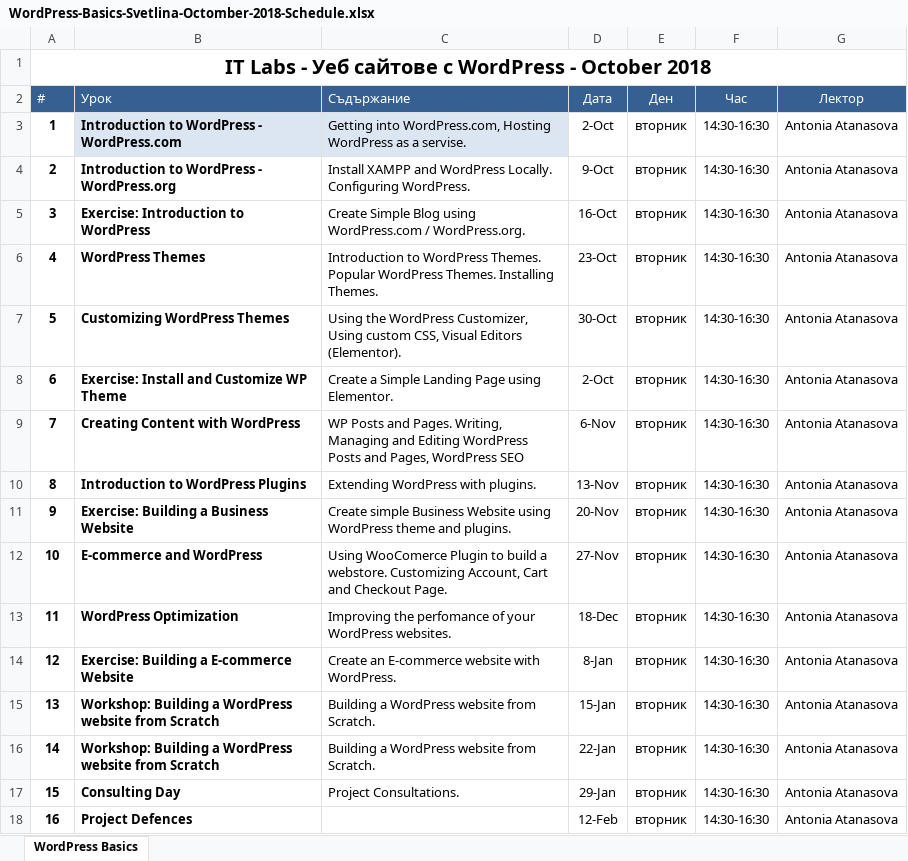
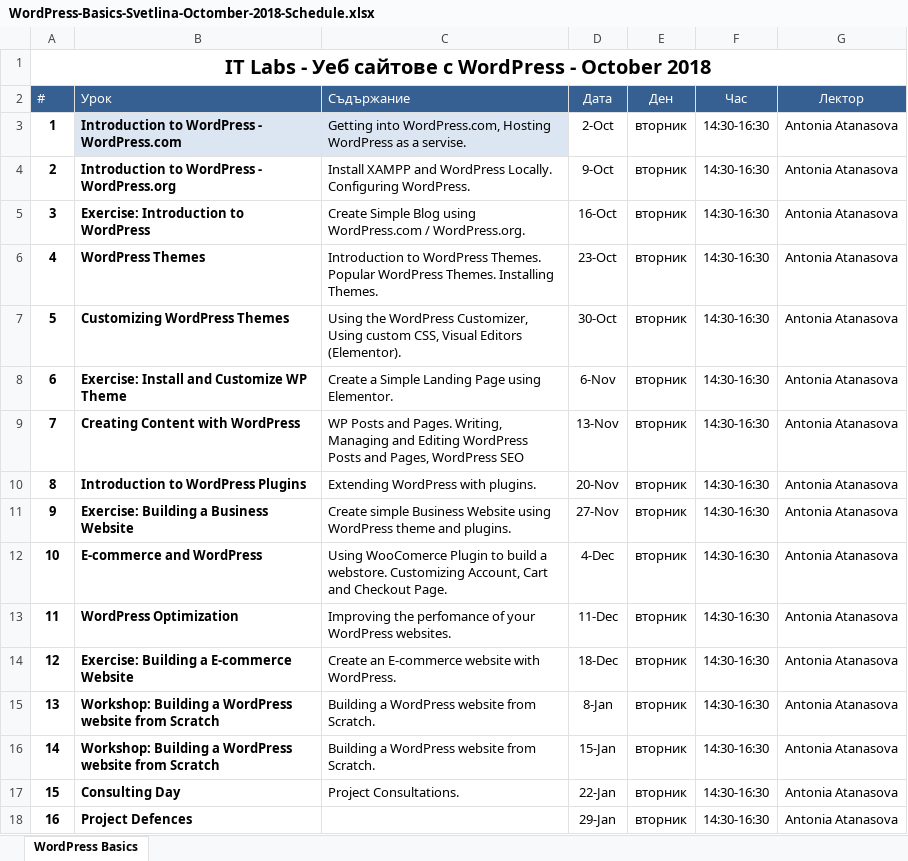
Before and after one commit to antoniaat/Front-End-Development, an Excel workbook: Wordpress-Basics/SoftUni-Svetlina/WordPress-Basics-Svetlina-Octomber-2018-Schedule.xlsx, sheet WordPress Basics, drawn as a sheet; values as stored, in another font and other column widths than the file's, no borders; table styles not drawn; removed rows and columns are numbered as before the commit, all else as after; the diff names each change by its address in the sheet, - before the commit and + after, or states it on an @@ line.

```diff
--- a/Wordpress-Basics/SoftUni-Svetlina/WordPress-Basics-Svetlina-Octomber-2018-Schedule.xlsx (sheet WordPress Basics)
+++ b/Wordpress-Basics/SoftUni-Svetlina/WordPress-Basics-Svetlina-Octomber-2018-Schedule.xlsx (sheet WordPress Basics)
-D8 (Дата): 2-Oct
+D8 (Дата): 6-Nov
-D9 (Дата): 6-Nov
+D9 (Дата): 13-Nov
-D10 (Дата): 13-Nov
+D10 (Дата): 20-Nov
-D11 (Дата): 20-Nov
+D11 (Дата): 27-Nov
-D12 (Дата): 27-Nov
+D12 (Дата): 4-Dec
-D13 (Дата): 18-Dec
+D13 (Дата): 11-Dec
-D14 (Дата): 8-Jan
+D14 (Дата): 18-Dec
+row 15: 13 | Workshop: Building a WordPress website from Scratch | Building a WordPress website from Scratch. | 8-Jan | вторник | 14:30-16:30 | Antonia Atanasova
@@ column A (#) renumbered in row 16 @@
-row 16: 14 | Workshop: Building a WordPress website from Scratch | Building a WordPress website from Scratch. | 22-Jan | вторник | 14:30-16:30 | Antonia Atanasova
-D17 (Дата): 29-Jan
+D17 (Дата): 22-Jan
-D18 (Дата): 12-Feb
+D18 (Дата): 29-Jan
```
Also changed, not shown: formulas that keep their value, 24 other files.
